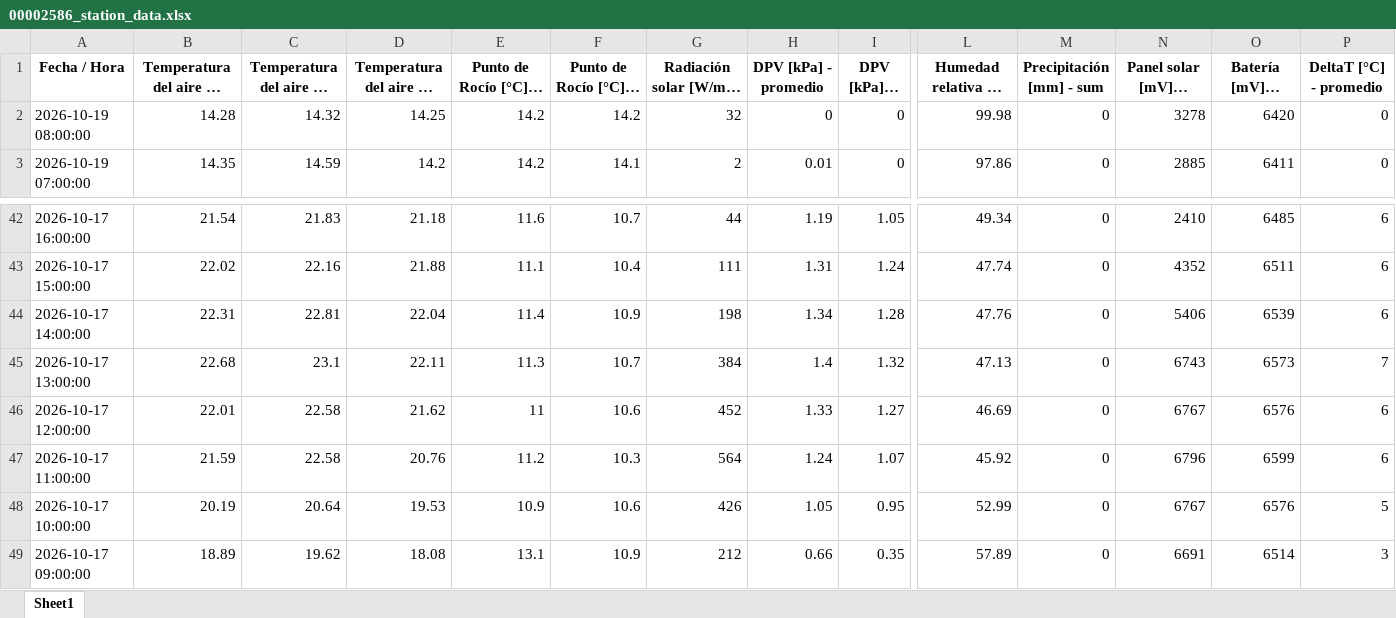
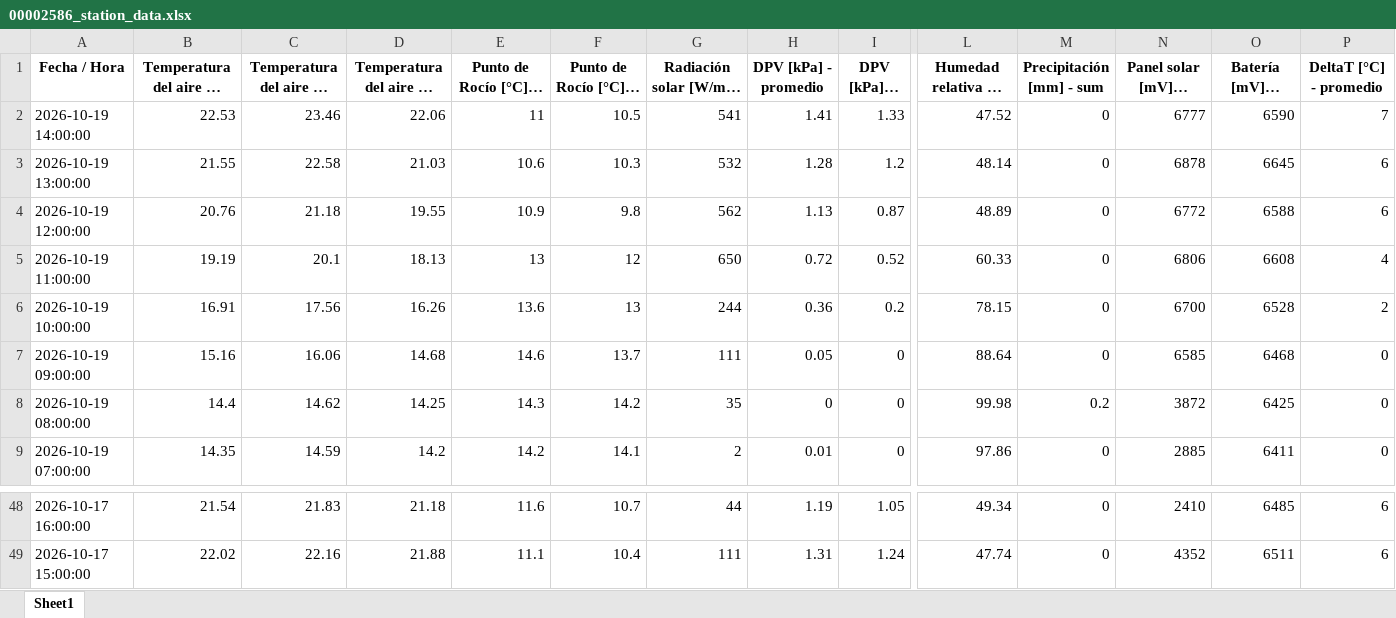
Before and after one commit to intasalta/imetos, an Excel workbook: 00002586_station_data.xlsx, sheet Sheet1, drawn as a sheet; only a part is shown, gaps mark what is left out; long unchanged cells end in …; values as stored, in another font and other column widths than the file's, no borders; removed rows and columns are numbered as before the commit, all else as after; rows hold the shown columns only; the diff names each change by its address in the sheet, - before the commit and + after, or states it on an @@ line.

```diff
--- a/00002586_station_data.xlsx (sheet Sheet1)
+++ b/00002586_station_data.xlsx (sheet Sheet1)
+row 2: 2026-10-19 14:00:00 | 22.53 | 23.46 | 22.06 | 11 | 10.5 | 541 | 1.41 | 1.33 | 47.52 | 0 | 6777 | 6590 | 7
+row 3: 2026-10-19 13:00:00 | 21.55 | 22.58 | 21.03 | 10.6 | 10.3 | 532 | 1.28 | 1.2 | 48.14 | 0 | 6878 | 6645 | 6
+row 4: 2026-10-19 12:00:00 | 20.76 | 21.18 | 19.55 | 10.9 | 9.8 | 562 | 1.13 | 0.87 | 48.89 | 0 | 6772 | 6588 | 6
+row 5: 2026-10-19 11:00:00 | 19.19 | 20.1 | 18.13 | 13 | 12 | 650 | 0.72 | 0.52 | 60.33 | 0 | 6806 | 6608 | 4
+row 6: 2026-10-19 10:00:00 | 16.91 | 17.56 | 16.26 | 13.6 | 13 | 244 | 0.36 | 0.2 | 78.15 | 0 | 6700 | 6528 | 2
+row 7: 2026-10-19 09:00:00 | 15.16 | 16.06 | 14.68 | 14.6 | 13.7 | 111 | 0.05 | 0 | 88.64 | 0 | 6585 | 6468 | 0
-B8: 14.28
+B8: 14.4
-C8: 14.32
+C8: 14.62
-E8 (Punto de Rocío [°C] - promedio): 14.2
+E8 (Punto de Rocío [°C] - promedio): 14.3
-G8: 32
+G8: 35
-M8 (Precipitación [mm] - sum): 0
+M8 (Precipitación [mm] - sum): 0.2
-N8 (Panel solar [mV] - última): 3278
+N8 (Panel solar [mV] - última): 3872
-O8 (Batería [mV] - última): 6420
+O8 (Batería [mV] - última): 6425
-row 44: 2026-10-17 14:00:00 | 22.31 | 22.81 | 22.04 | 11.4 | 10.9 | 198 | 1.34 | 1.28 | 47.76 | 0 | 5406 | 6539 | 6
-row 45: 2026-10-17 13:00:00 | 22.68 | 23.1 | 22.11 | 11.3 | 10.7 | 384 | 1.4 | 1.32 | 47.13 | 0 | 6743 | 6573 | 7
-row 46: 2026-10-17 12:00:00 | 22.01 | 22.58 | 21.62 | 11 | 10.6 | 452 | 1.33 | 1.27 | 46.69 | 0 | 6767 | 6576 | 6
-row 47: 2026-10-17 11:00:00 | 21.59 | 22.58 | 20.76 | 11.2 | 10.3 | 564 | 1.24 | 1.07 | 45.92 | 0 | 6796 | 6599 | 6
-row 48: 2026-10-17 10:00:00 | 20.19 | 20.64 | 19.53 | 10.9 | 10.6 | 426 | 1.05 | 0.95 | 52.99 | 0 | 6767 | 6576 | 5
-row 49: 2026-10-17 09:00:00 | 18.89 | 19.62 | 18.08 | 13.1 | 10.9 | 212 | 0.66 | 0.35 | 57.89 | 0 | 6691 | 6514 | 3
```
Also changed, not shown: 00002646_station_data.xlsx, 4 other files.
